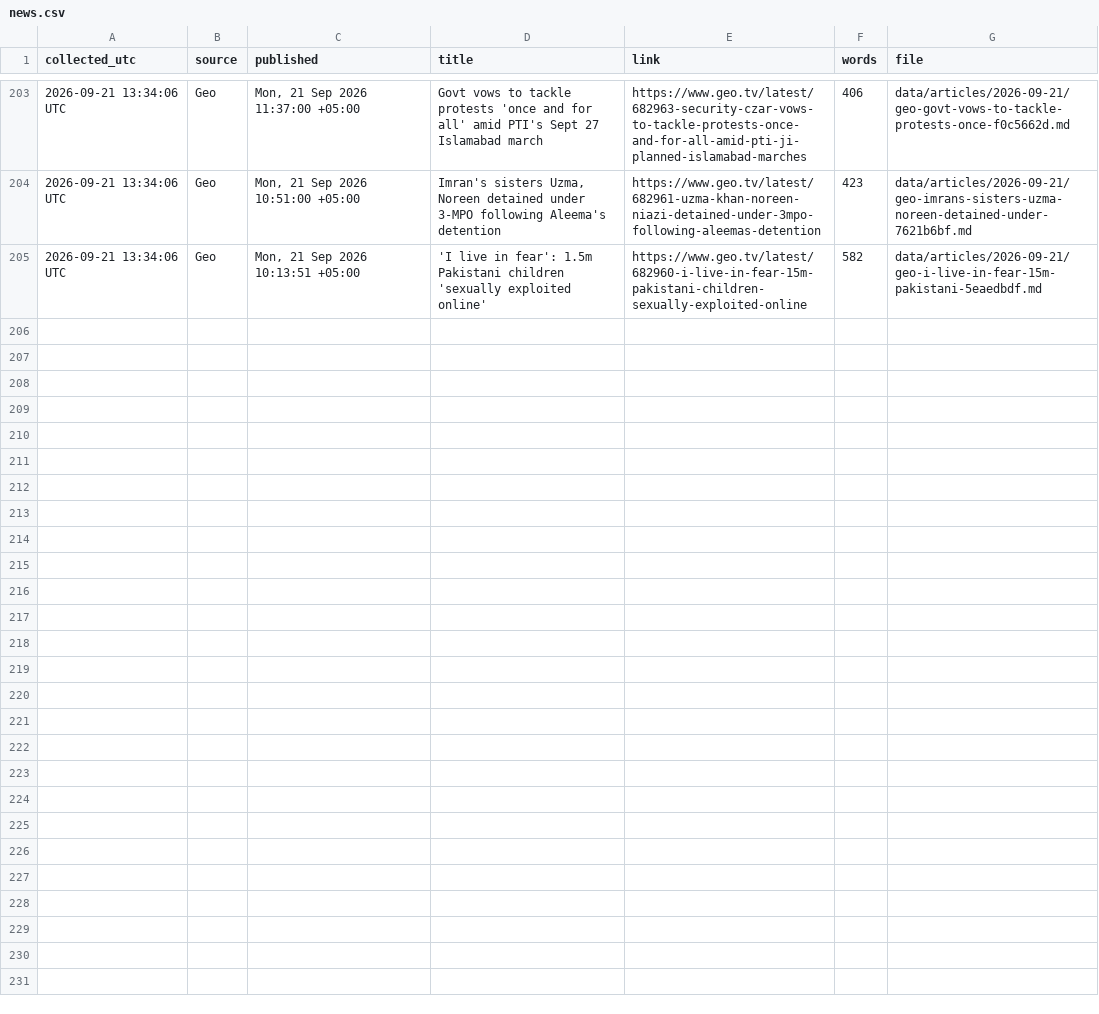
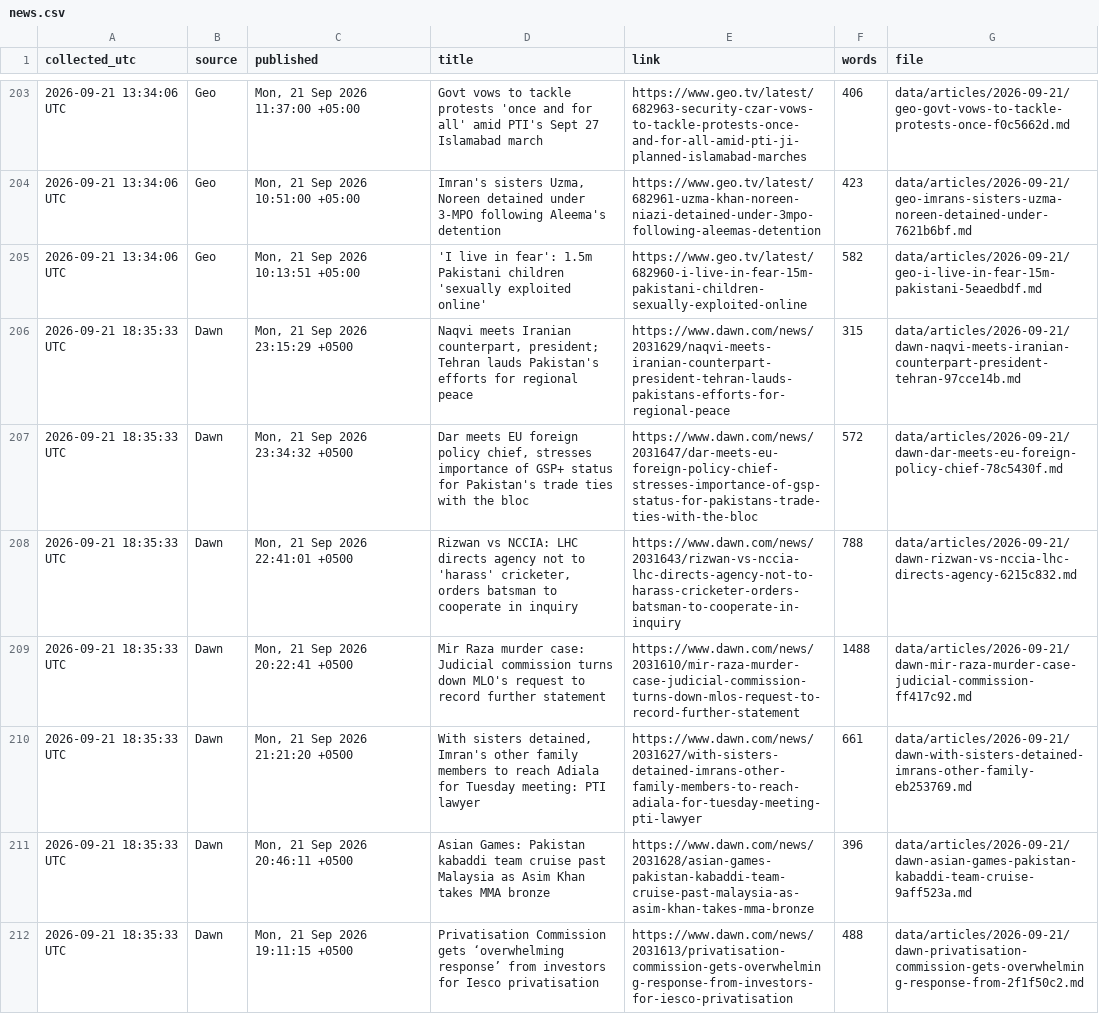
Before and after one commit to galiraza/github-actions-demo, a CSV file: data/news.csv, drawn as a sheet; only a part is shown, gaps mark what is left out; the diff covers the shown part only; the diff names each change by its address in the sheet, - before the commit and + after, or states it on an @@ line.

```diff
--- a/data/news.csv
+++ b/data/news.csv
+row 206: 2026-09-21 18:35:33 UTC | Dawn | Mon, 21 Sep 2026 23:15:29 +0500 | Naqvi meets Iranian counterpart, president; Tehran lauds Pakistan's efforts for regional peace | https://www.dawn.com/news/2031629/naqvi-meets-iranian-counterpart-president-tehran-lauds-pakistans-efforts-for-regional-peace | 315 | data/articles/2026-09-21/dawn-naqvi-meets-iranian-counterpart-president-tehran-97cce14b.md
+row 207: 2026-09-21 18:35:33 UTC | Dawn | Mon, 21 Sep 2026 23:34:32 +0500 | Dar meets EU foreign policy chief, stresses importance of GSP+ status for Pakistan's trade ties with the bloc | https://www.dawn.com/news/2031647/dar-meets-eu-foreign-policy-chief-stresses-importance-of-gsp-status-for-pakistans-trade-ties-with-the-bloc | 572 | data/articles/2026-09-21/dawn-dar-meets-eu-foreign-policy-chief-78c5430f.md
+row 208: 2026-09-21 18:35:33 UTC | Dawn | Mon, 21 Sep 2026 22:41:01 +0500 | Rizwan vs NCCIA: LHC directs agency not to 'harass' cricketer, orders batsman to cooperate in inquiry | https://www.dawn.com/news/2031643/rizwan-vs-nccia-lhc-directs-agency-not-to-harass-cricketer-orders-batsman-to-cooperate-in-inquiry | 788 | data/articles/2026-09-21/dawn-rizwan-vs-nccia-lhc-directs-agency-6215c832.md
+row 209: 2026-09-21 18:35:33 UTC | Dawn | Mon, 21 Sep 2026 20:22:41 +0500 | Mir Raza murder case: Judicial commission turns down MLO's request to record further statement | https://www.dawn.com/news/2031610/mir-raza-murder-case-judicial-commission-turns-down-mlos-request-to-record-further-statement | 1488 | data/articles/2026-09-21/dawn-mir-raza-murder-case-judicial-commission-ff417c92.md
+row 210: 2026-09-21 18:35:33 UTC | Dawn | Mon, 21 Sep 2026 21:21:20 +0500 | With sisters detained, Imran's other family members to reach Adiala for Tuesday meeting: PTI lawyer | https://www.dawn.com/news/2031627/with-sisters-detained-imrans-other-family-members-to-reach-adiala-for-tuesday-meeting-pti-lawyer | 661 | data/articles/2026-09-21/dawn-with-sisters-detained-imrans-other-family-eb253769.md
+row 211: 2026-09-21 18:35:33 UTC | Dawn | Mon, 21 Sep 2026 20:46:11 +0500 | Asian Games: Pakistan kabaddi team cruise past Malaysia as Asim Khan takes MMA bronze | https://www.dawn.com/news/2031628/asian-games-pakistan-kabaddi-team-cruise-past-malaysia-as-asim-khan-takes-mma-bronze | 396 | data/articles/2026-09-21/dawn-asian-games-pakistan-kabaddi-team-cruise-9aff523a.md
+row 212: 2026-09-21 18:35:33 UTC | Dawn | Mon, 21 Sep 2026 19:11:15 +0500 | Privatisation Commission gets ‘overwhelming response’ from investors for Iesco privatisation | https://www.dawn.com/news/2031613/privatisation-commission-gets-overwhelming-response-from-investors-for-iesco-privatisation | 488 | data/articles/2026-09-21/dawn-privatisation-commission-gets-overwhelming-response-from-2f1f50c2.md
```
Also changed, not shown: 7 added rows elsewhere in this file, 15 other files.
